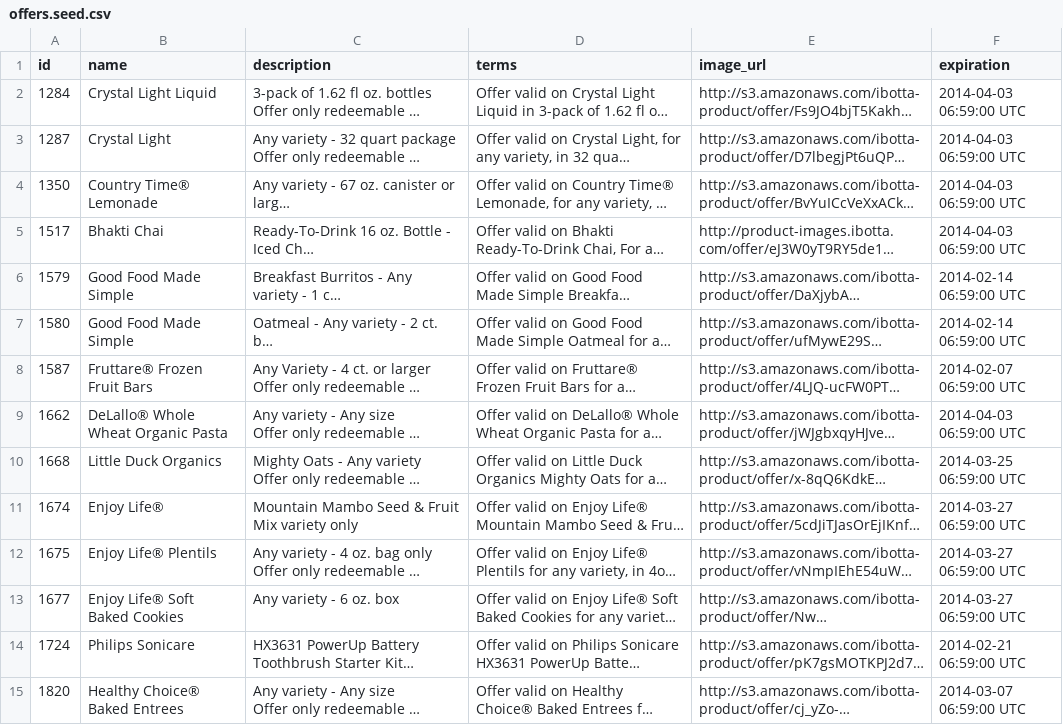
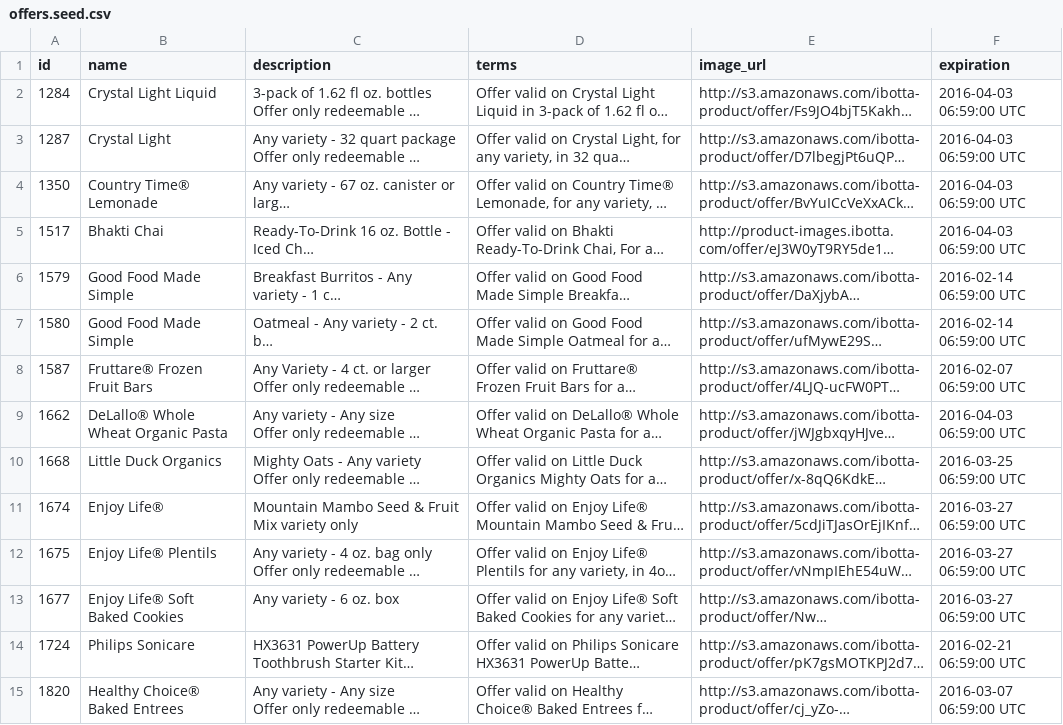
Before and after one commit to mghengel/offers, a CSV file: db/offers.seed.csv, drawn as a sheet; only a part is shown; long unchanged cells end in …; the diff covers the shown part only; the diff names each change by its address in the sheet, - before the commit and + after, or states it on an @@ line.

```diff
--- a/db/offers.seed.csv
+++ b/db/offers.seed.csv
-F2:F5 (expiration): 2014-04-03 06:59:00 UTC
+F2:F5 (expiration): 2016-04-03 06:59:00 UTC
-F6:F7 (expiration): 2014-02-14 06:59:00 UTC
+F6:F7 (expiration): 2016-02-14 06:59:00 UTC
-F8 (expiration): 2014-02-07 06:59:00 UTC
+F8 (expiration): 2016-02-07 06:59:00 UTC
-F9 (expiration): 2014-04-03 06:59:00 UTC
+F9 (expiration): 2016-04-03 06:59:00 UTC
-F10 (expiration): 2014-03-25 06:59:00 UTC
+F10 (expiration): 2016-03-25 06:59:00 UTC
-F11:F13 (expiration): 2014-03-27 06:59:00 UTC
+F11:F13 (expiration): 2016-03-27 06:59:00 UTC
-F14 (expiration): 2014-02-21 06:59:00 UTC
+F14 (expiration): 2016-02-21 06:59:00 UTC
-F15 (expiration): 2014-03-07 06:59:00 UTC
+F15 (expiration): 2016-03-07 06:59:00 UTC
```
Also changed, not shown: 70 edited cells elsewhere in this file, db/tasks.seed.csv, 32 other files.
